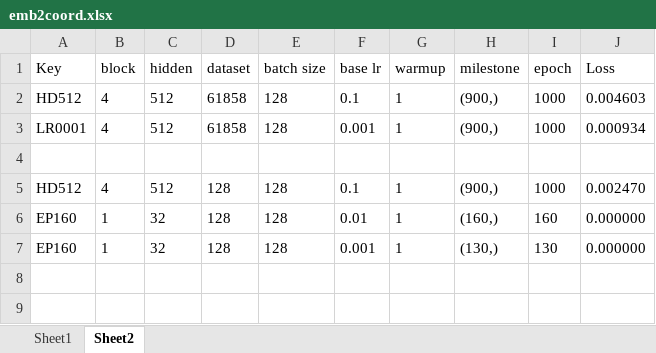
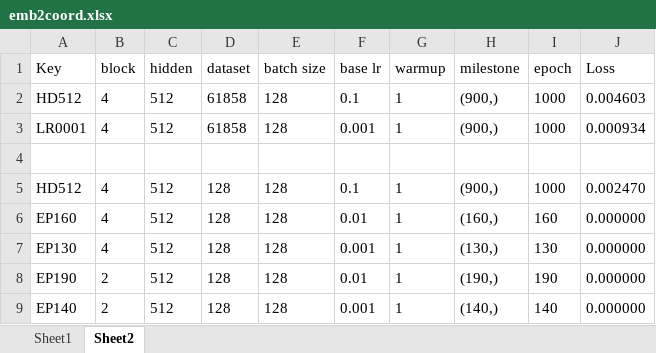
Before and after one commit to quniLcs/snm-poi, an Excel workbook: emb2coord.xlsx, sheet Sheet2, drawn as a sheet; values as stored, in another font and other column widths than the file's, no borders; the diff names each change by its address in the sheet, - before the commit and + after, or states it on an @@ line.

Commit message:
Move the dataset and models of emb2coord

```diff
--- a/emb2coord.xlsx (sheet Sheet2)
+++ b/emb2coord.xlsx (sheet Sheet2)
-B6:B7 (block): 1
+B6:B7 (block): 4
-C6:C7 (hidden): 32
+C6:C7 (hidden): 512
-A7 (Key): EP160
+A7 (Key): EP130
+row 8: EP190 | 2 | 512 | 128 | 128 | 0.01 | 1 | (190,) | 190 | 0.000000
+row 9: EP140 | 2 | 512 | 128 | 128 | 0.001 | 1 | (140,) | 140 | 0.000000
```
Also changed, not shown: 8 other files.
